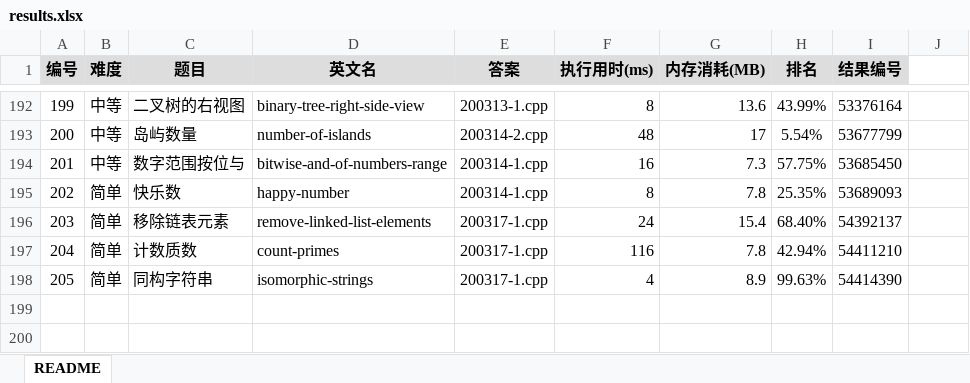
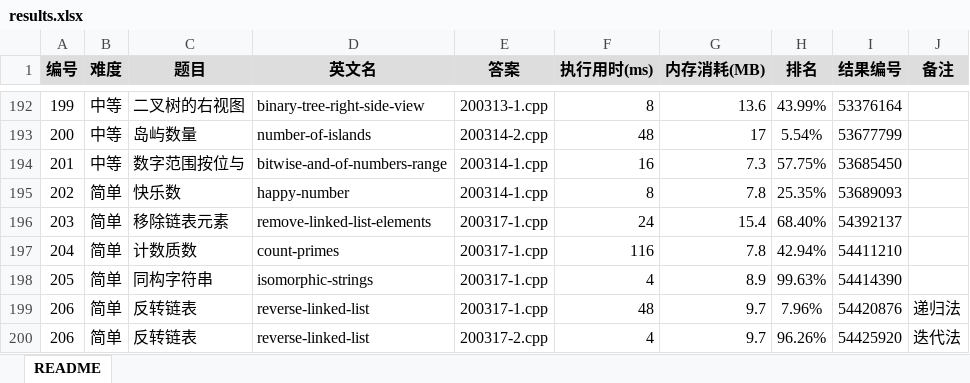
Before and after one commit to yanlinlin82/leetcode, an Excel workbook: results.xlsx, sheet README, drawn as a sheet; only a part is shown, gaps mark what is left out; values as stored, in another font and other column widths than the file's, no borders; the diff names each change by its address in the sheet, - before the commit and + after, or states it on an @@ line.

```diff
--- a/results.xlsx (sheet README)
+++ b/results.xlsx (sheet README)
-J1: (empty)
+J1: 备注
-J1 fill: none
+J1 fill: #DDDDDD
+row 199: 206 | 简单 | 反转链表 | reverse-linked-list | 200317-1.cpp | 48 | 9.7 | 7.96% | 54420876 | 递归法
+row 200: 206 | 简单 | 反转链表 | reverse-linked-list | 200317-2.cpp | 4 | 9.7 | 96.26% | 54425920 | 迭代法
```
Also changed, not shown: 4 other files.
